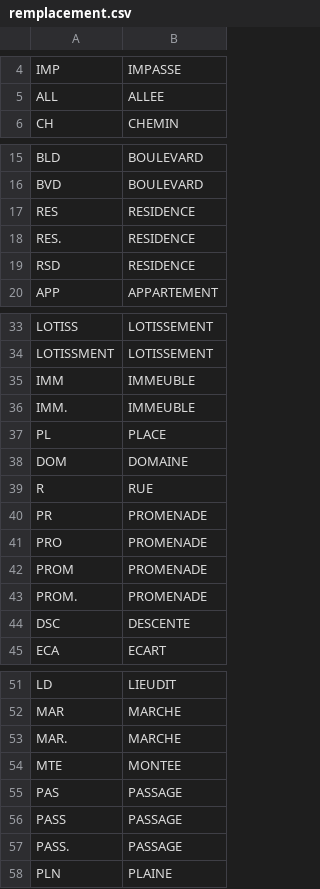
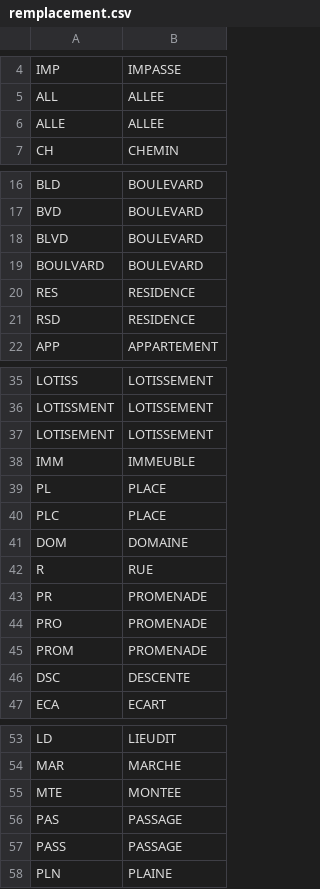
Before and after one commit to alannadevgen/french-address-matching, a CSV file: remplacement.csv, drawn as a sheet; only a part is shown, gaps mark what is left out; removed rows and columns are numbered as before the commit, all else as after; the diff covers the shown part only; the diff names each change by its address in the sheet, - before the commit and + after, or states it on an @@ line.

```diff
--- a/remplacement.csv
+++ b/remplacement.csv
+row 6: ALLE | ALLEE
+row 18: BLVD | BOULEVARD
+row 19: BOULVARD | BOULEVARD
-row 18: RES. | RESIDENCE
+row 37: LOTISEMENT | LOTISSEMENT
-row 36: IMM. | IMMEUBLE
+row 40: PLC | PLACE
-row 43: PROM. | PROMENADE
-row 53: MAR. | MARCHE
-row 57: PASS. | PASSAGE
```
Also changed, not shown: 1 added row elsewhere in this file, 1 other file.
